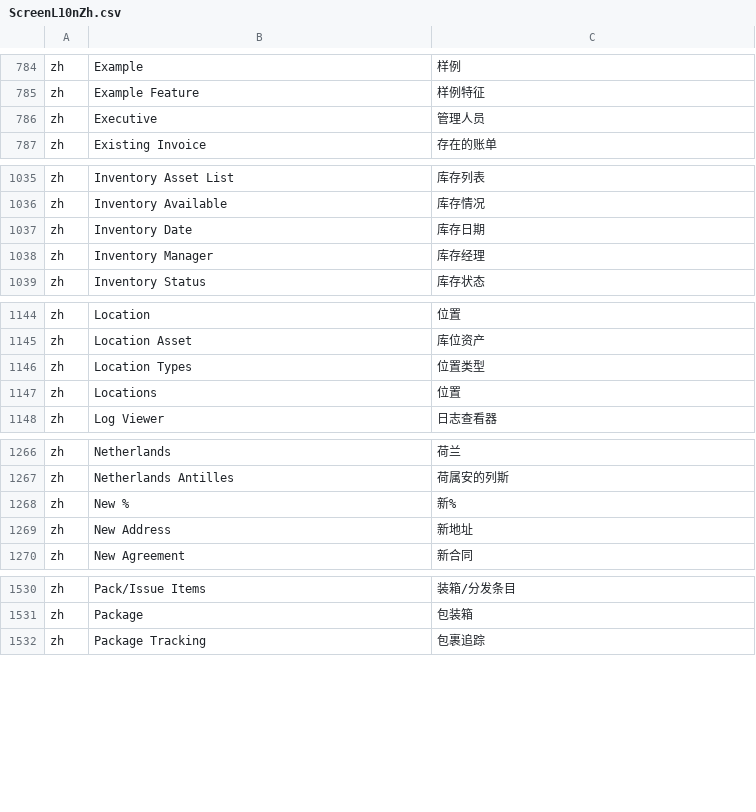
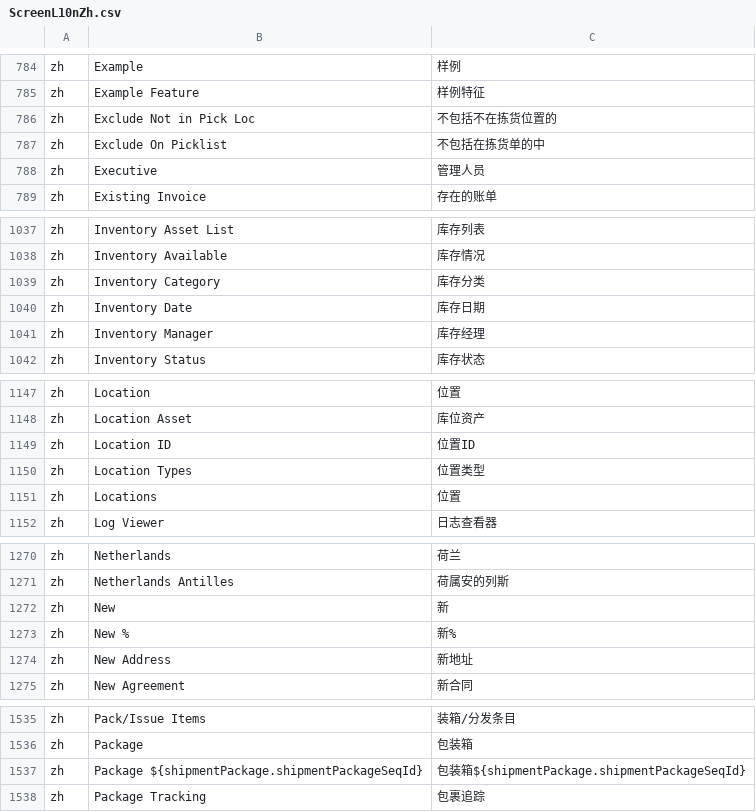
Before and after one commit to hellozhangwei/moqui-zapps, a CSV file: data/ScreenL10nZh.csv, drawn as a sheet; only a part is shown, gaps mark what is left out; the diff covers the shown part only; the diff names each change by its address in the sheet, - before the commit and + after, or states it on an @@ line.

```diff
--- a/data/ScreenL10nZh.csv
+++ b/data/ScreenL10nZh.csv
+row 786: zh | Exclude Not in Pick Loc | 不包括不在拣货位置的
+row 787: zh | Exclude On Picklist | 不包括在拣货单的中
+row 1039: zh | Inventory Category | 库存分类
+row 1149: zh | Location ID | 位置ID
+row 1272: zh | New | 新
+row 1537: zh | Package ${shipmentPackage.shipmentPackageSeqId} | 包装箱${shipmentPackage.shipmentPackageSeqId}
```
Also changed, not shown: 2 added rows and 1 edited cell elsewhere in this file, data/EnumerationL10nZh.csv, data/StatusItemL10nZh.csv.
